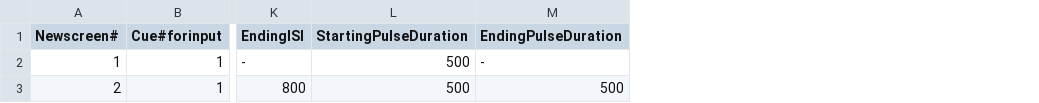
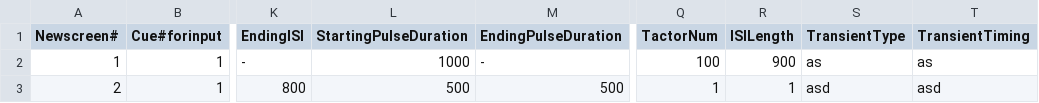
Before and after one commit to Clemson-Riggs-Lab/TCB_UI, a CSV file: SampleInputTCS.csv, drawn as a sheet; only a part is shown, gaps mark what is left out; the diff names each change by its address in the sheet, - before the commit and + after, or states it on an @@ line.

```diff
--- a/SampleInputTCS.csv
+++ b/SampleInputTCS.csv
+column Q (TactorNum), rows 2-3: 100 | 1
+column R (ISILength), rows 2-3: 900 | 1
+column S (TransientType), rows 2-3: as | asd
+column T (TransientTiming), rows 2-3: as | asd
-L2 (StartingPulseDuration): 500
+L2 (StartingPulseDuration): 1000
```
Also changed, not shown: 20 other files.
